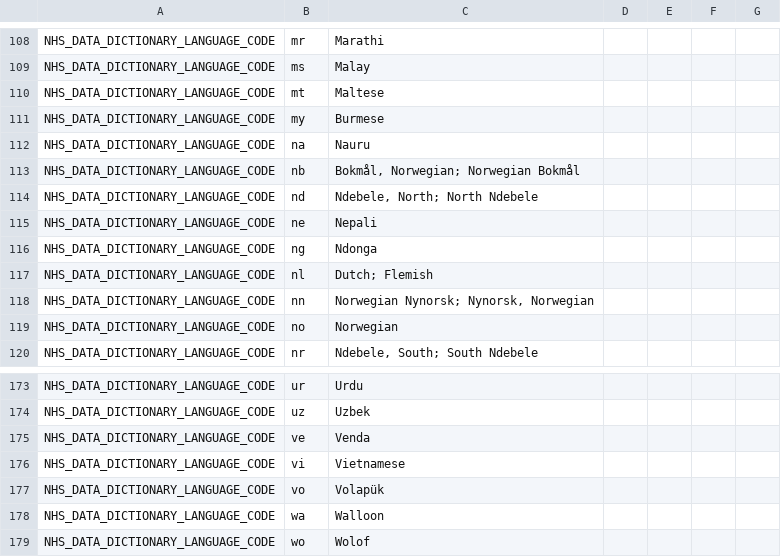
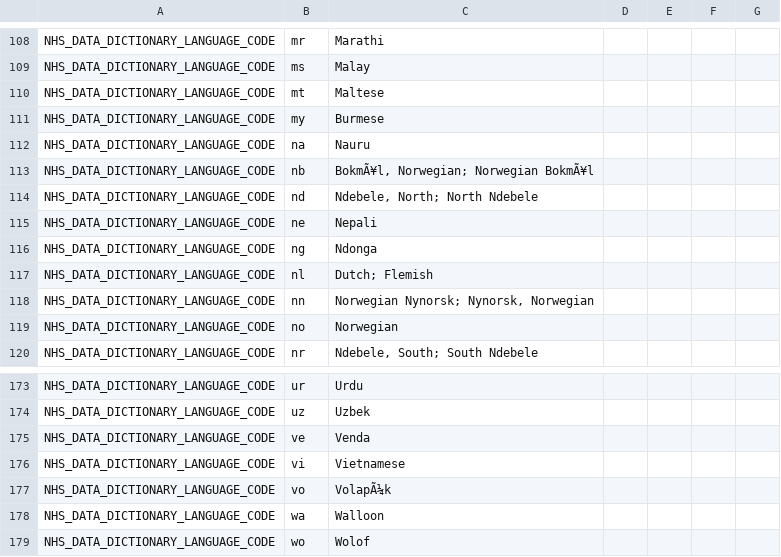
Before and after one commit to renalreg/registry-codes, a CSV file: tables/code_list/nhs_data_dictionary_language_code.csv, drawn as a sheet; only a part is shown, gaps mark what is left out.

```diff
--- a/tables/code_list/nhs_data_dictionary_language_code.csv
+++ b/tables/code_list/nhs_data_dictionary_language_code.csv
@@ -112,3 +112,3 @@ NHS_DATA_DICTIONARY_LANGUAGE_CODE,my,Burmese,,,,
 NHS_DATA_DICTIONARY_LANGUAGE_CODE,na,Nauru,,,,
-NHS_DATA_DICTIONARY_LANGUAGE_CODE,nb,"Bokmål, Norwegian; Norwegian Bokmål",,,,
+NHS_DATA_DICTIONARY_LANGUAGE_CODE,nb,"BokmÃ¥l, Norwegian; Norwegian BokmÃ¥l",,,,
 NHS_DATA_DICTIONARY_LANGUAGE_CODE,nd,"Ndebele, North; North Ndebele",,,,
@@ -176,3 +176,3 @@ NHS_DATA_DICTIONARY_LANGUAGE_CODE,ve,Venda,,,,
 NHS_DATA_DICTIONARY_LANGUAGE_CODE,vi,Vietnamese,,,,
-NHS_DATA_DICTIONARY_LANGUAGE_CODE,vo,Volapük,,,,
+NHS_DATA_DICTIONARY_LANGUAGE_CODE,vo,VolapÃ¼k,,,,
 NHS_DATA_DICTIONARY_LANGUAGE_CODE,wa,Walloon,,,,
```
Also changed, not shown: tables/facility_new/facilities.csv, tables/modality_codes/v4.csv, 9 other files.
